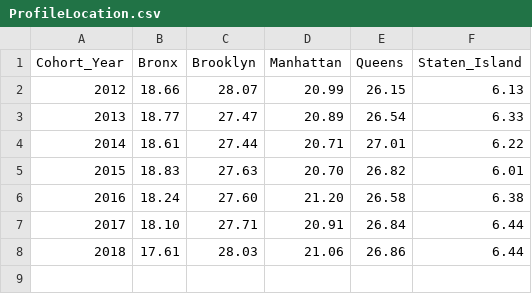
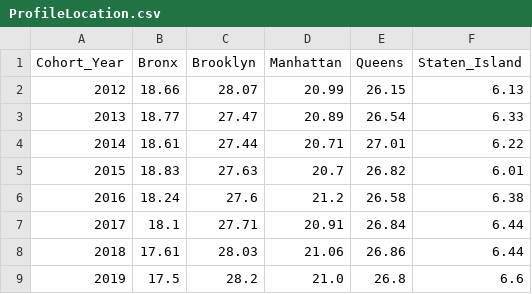
Before and after one commit to KlaraKang/Capstone, a CSV file: Dataset/ProfileLocation.csv, drawn as a sheet; the diff names each change by its address in the sheet, - before the commit and + after, or states it on an @@ line.

```diff
--- a/Dataset/ProfileLocation.csv
+++ b/Dataset/ProfileLocation.csv
-D5 (Manhattan): 20.70
+D5 (Manhattan): 20.7
-C6 (Brooklyn): 27.60
+C6 (Brooklyn): 27.6
-D6 (Manhattan): 21.20
+D6 (Manhattan): 21.2
-B7 (Bronx): 18.10
+B7 (Bronx): 18.1
+row 9: 2019 | 17.5 | 28.2 | 21.0 | 26.8 | 6.6
```
Also changed, not shown: Dataset/All.csv, Dataset/FundingPerSchool.csv, 31 other files.
